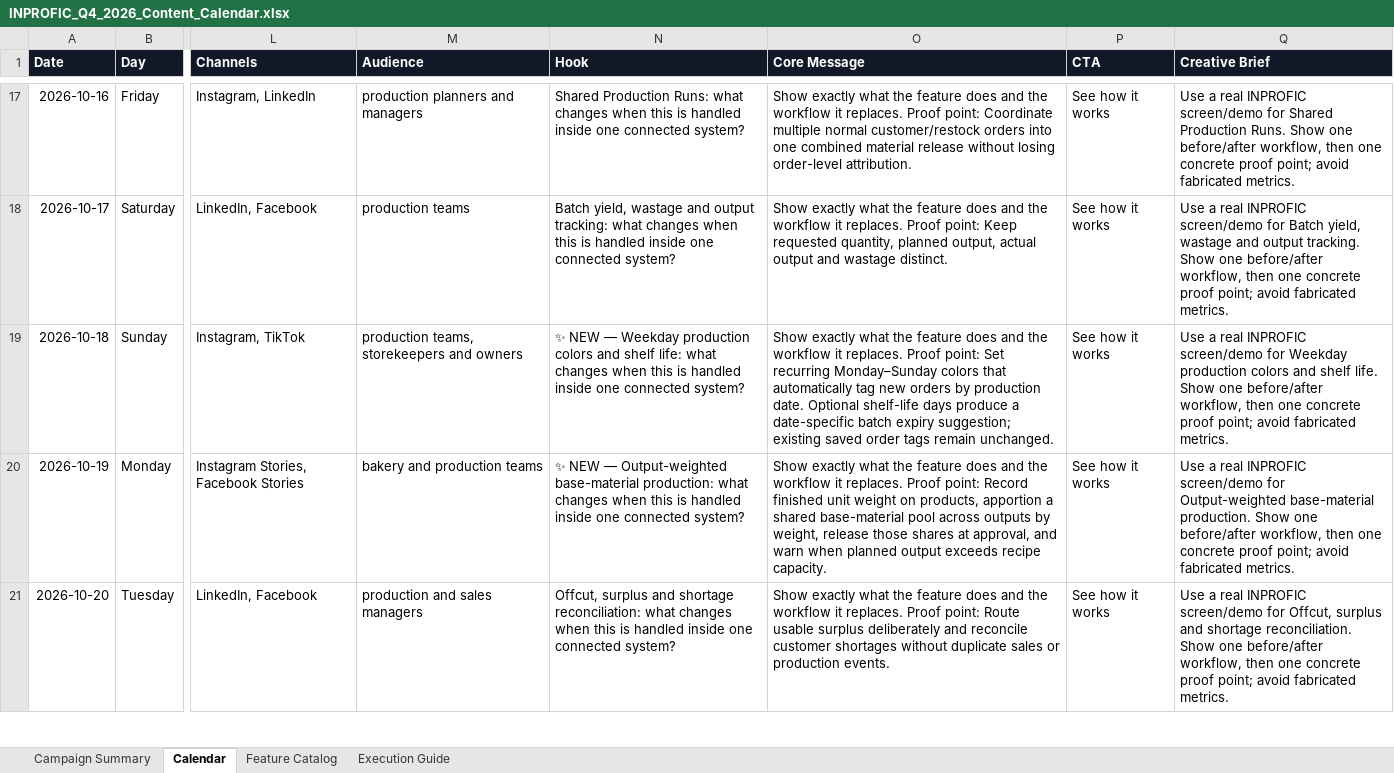
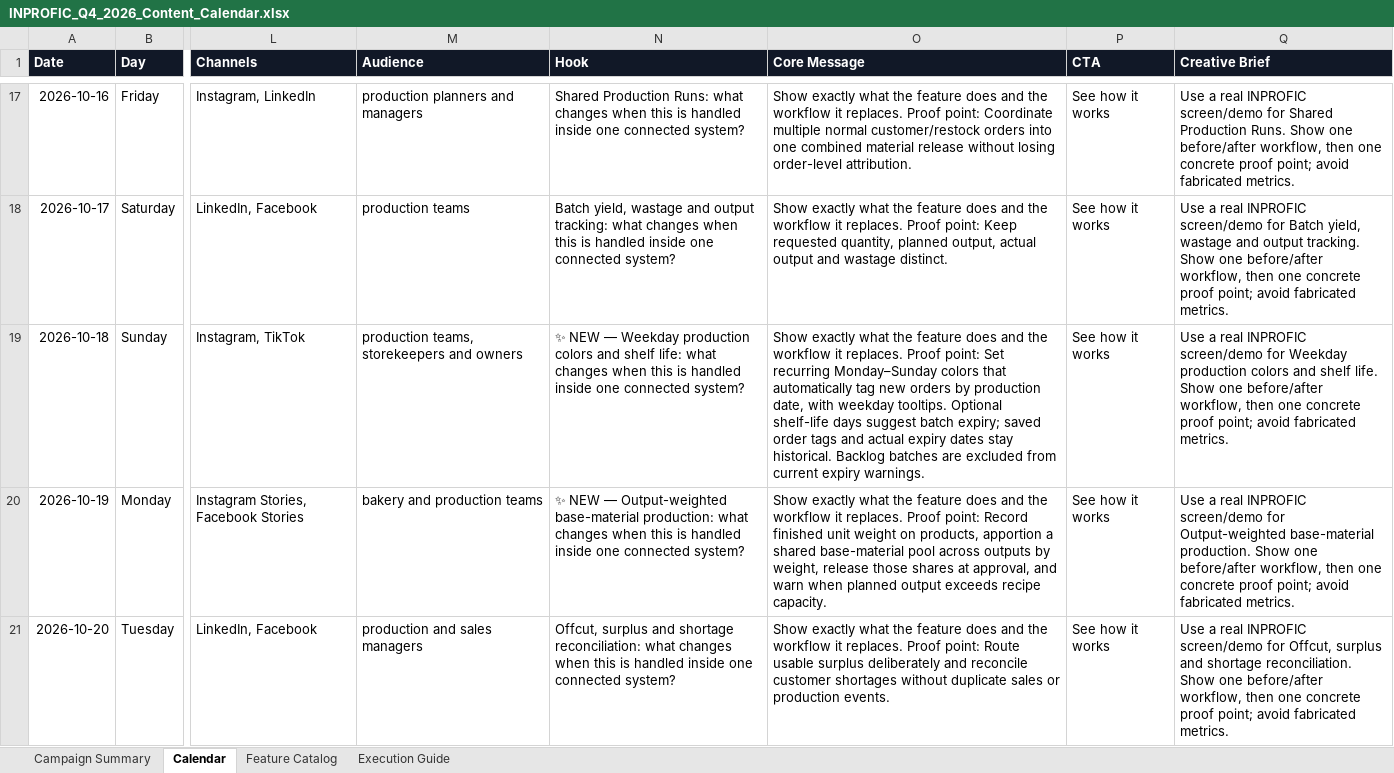
Before and after one commit to wunmijordan/inprofic, an Excel workbook: docs/INPROFIC_Q4_2026_Content_Calendar.xlsx, sheet Calendar, drawn as a sheet; only a part is shown, gaps mark what is left out; values as stored, in another font and other column widths than the file's, no borders; conditional formats and table styles not drawn; the diff covers the shown part only; the diff names each change by its address in the sheet, - before the commit and + after, or states it on an @@ line.

Commit message:
Production Order Color Tip and Distribution Product Rows

```diff
--- a/docs/INPROFIC_Q4_2026_Content_Calendar.xlsx (sheet Calendar)
+++ b/docs/INPROFIC_Q4_2026_Content_Calendar.xlsx (sheet Calendar)
-O19 (Core Message): …by production date. Optional shelf-life days produce a date-specific batch expiry suggestion; existing saved order tags remain unchanged.
+O19 (Core Message): …by production date, with weekday tooltips. Optional shelf-life days suggest batch expiry; saved order tags and actual expiry dates stay historical. Backlog batches are excluded from current expiry warnings.
```
Also changed, not shown: 2 edited cells elsewhere in this sheet, sheet Feature Catalog, 20 other files.
